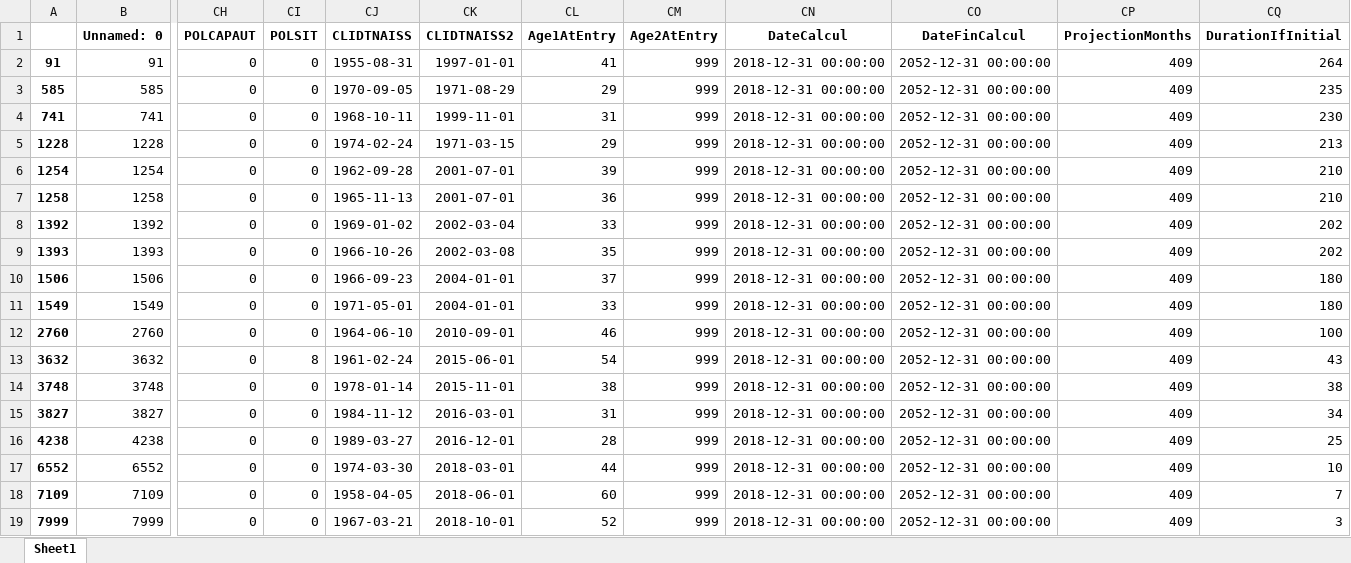
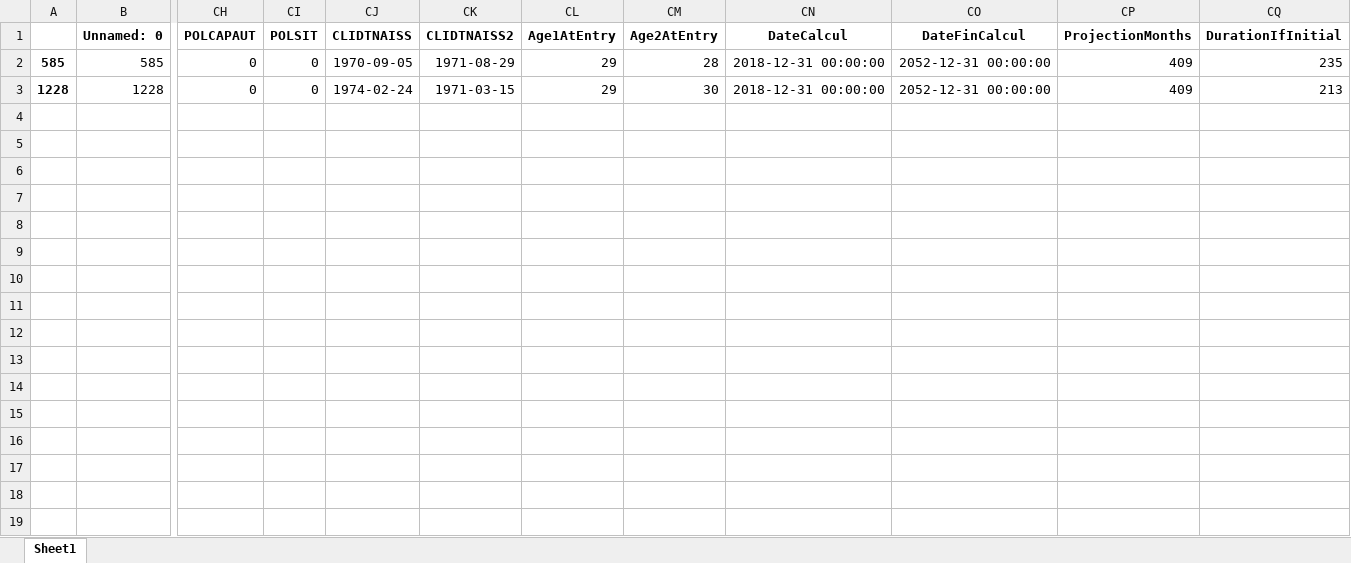
Before and after one commit to JoelImperio/TestFlask, an Excel workbook: zJO/check portefeuille.xlsx, sheet Sheet1, drawn as a sheet; only a part is shown, gaps mark what is left out; values as stored, in another font and other column widths than the file's, no borders; removed rows and columns are numbered as before the commit, all else as after; rows hold the shown columns only; the diff names each change by its address in the sheet, - before the commit and + after, or states it on an @@ line.

```diff
--- a/zJO/check portefeuille.xlsx (sheet Sheet1)
+++ b/zJO/check portefeuille.xlsx (sheet Sheet1)
-row 2: 91 | 91 | 0 | 0 | 1955-08-31 | 1997-01-01 | 41 | 999 | 2018-12-31 00:00:00 | 2052-12-31 00:00:00 | 409 | 264
-CM2 (Age2AtEntry): 999
+CM2 (Age2AtEntry): 28
-row 4: 741 | 741 | 0 | 0 | 1968-10-11 | 1999-11-01 | 31 | 999 | 2018-12-31 00:00:00 | 2052-12-31 00:00:00 | 409 | 230
-CM3 (Age2AtEntry): 999
+CM3 (Age2AtEntry): 30
-row 6: 1254 | 1254 | 0 | 0 | 1962-09-28 | 2001-07-01 | 39 | 999 | 2018-12-31 00:00:00 | 2052-12-31 00:00:00 | 409 | 210
-row 7: 1258 | 1258 | 0 | 0 | 1965-11-13 | 2001-07-01 | 36 | 999 | 2018-12-31 00:00:00 | 2052-12-31 00:00:00 | 409 | 210
-row 8: 1392 | 1392 | 0 | 0 | 1969-01-02 | 2002-03-04 | 33 | 999 | 2018-12-31 00:00:00 | 2052-12-31 00:00:00 | 409 | 202
-row 9: 1393 | 1393 | 0 | 0 | 1966-10-26 | 2002-03-08 | 35 | 999 | 2018-12-31 00:00:00 | 2052-12-31 00:00:00 | 409 | 202
-row 10: 1506 | 1506 | 0 | 0 | 1966-09-23 | 2004-01-01 | 37 | 999 | 2018-12-31 00:00:00 | 2052-12-31 00:00:00 | 409 | 180
-row 11: 1549 | 1549 | 0 | 0 | 1971-05-01 | 2004-01-01 | 33 | 999 | 2018-12-31 00:00:00 | 2052-12-31 00:00:00 | 409 | 180
-row 12: 2760 | 2760 | 0 | 0 | 1964-06-10 | 2010-09-01 | 46 | 999 | 2018-12-31 00:00:00 | 2052-12-31 00:00:00 | 409 | 100
-row 13: 3632 | 3632 | 0 | 8 | 1961-02-24 | 2015-06-01 | 54 | 999 | 2018-12-31 00:00:00 | 2052-12-31 00:00:00 | 409 | 43
-row 14: 3748 | 3748 | 0 | 0 | 1978-01-14 | 2015-11-01 | 38 | 999 | 2018-12-31 00:00:00 | 2052-12-31 00:00:00 | 409 | 38
-row 15: 3827 | 3827 | 0 | 0 | 1984-11-12 | 2016-03-01 | 31 | 999 | 2018-12-31 00:00:00 | 2052-12-31 00:00:00 | 409 | 34
-row 16: 4238 | 4238 | 0 | 0 | 1989-03-27 | 2016-12-01 | 28 | 999 | 2018-12-31 00:00:00 | 2052-12-31 00:00:00 | 409 | 25
-row 17: 6552 | 6552 | 0 | 0 | 1974-03-30 | 2018-03-01 | 44 | 999 | 2018-12-31 00:00:00 | 2052-12-31 00:00:00 | 409 | 10
-row 18: 7109 | 7109 | 0 | 0 | 1958-04-05 | 2018-06-01 | 60 | 999 | 2018-12-31 00:00:00 | 2052-12-31 00:00:00 | 409 | 7
-row 19: 7999 | 7999 | 0 | 0 | 1967-03-21 | 2018-10-01 | 52 | 999 | 2018-12-31 00:00:00 | 2052-12-31 00:00:00 | 409 | 3
```
Also changed, not shown: 4 other files.
